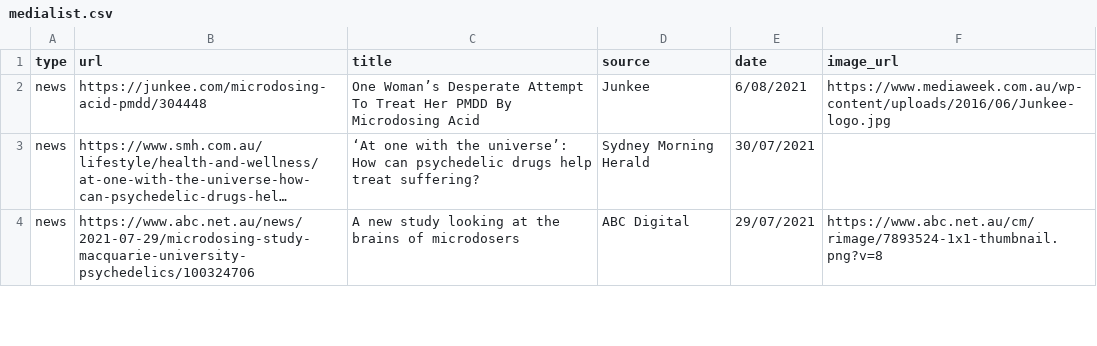
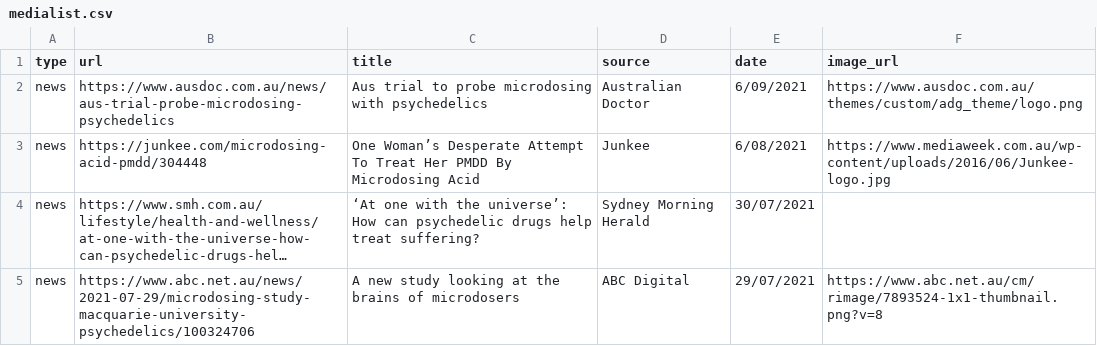
Before and after one commit to vince-p/academicprofile, a CSV file: vscripts/medialist.csv, drawn as a sheet; only a part is shown; long unchanged cells end in ….

Commit message:
Add melbourne EoC date. Add ausdoc story.

```diff
--- a/vscripts/medialist.csv
+++ b/vscripts/medialist.csv
@@ -1,2 +1,3 @@
 type,url,title,source,date,image_url
+news,https://www.ausdoc.com.au/news/aus-trial-probe-microdosing-psychedelics,Aus trial to probe microdosing with psychedelics ,Australian Doctor,6/09/2021,https://www.ausdoc.com.au/themes/custom/adg_theme/logo.png
 news,https://junkee.com/microdosing-acid-pmdd/304448,One Woman’s Desperate Attempt To Treat Her PMDD By Microdosing Acid,Junkee,6/08/2021,https://www.mediaweek.com.au/wp-content/uploads/2016/06/Junkee-logo.jpg
```
Also changed, not shown: 4 other files.
